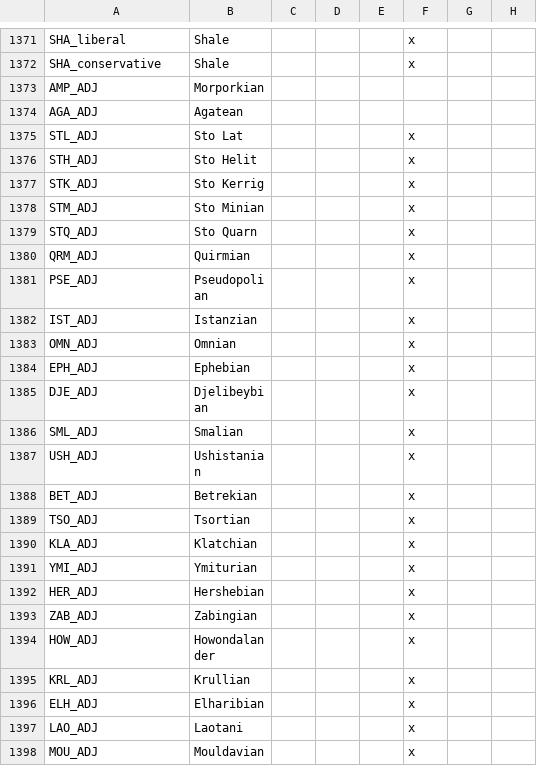
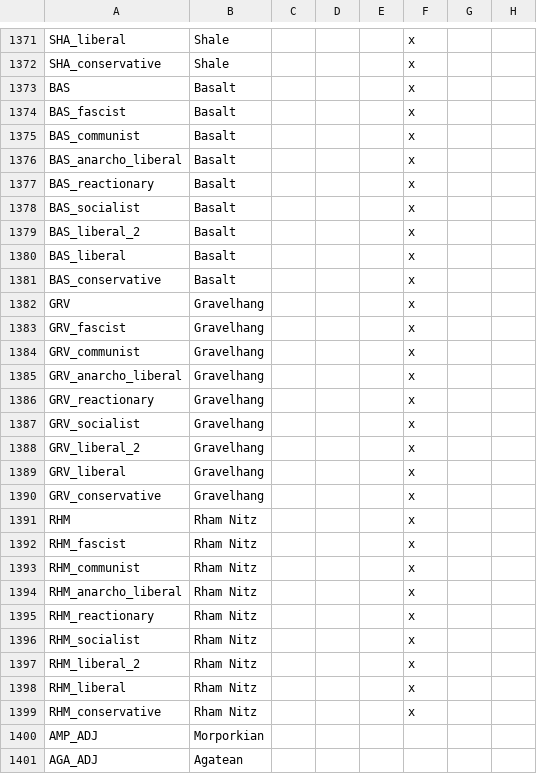
Before and after one commit to Garion132/The_Discworld_Project, a CSV file: localisation/discworld.csv, drawn as a sheet; only a part is shown, gaps mark what is left out; the shorter side is filled out with more unchanged rows; rows hold the shown columns only; the diff names each change by its address in the sheet, - before the commit and + after, or states it on an @@ line.

```diff
--- a/localisation/discworld.csv
+++ b/localisation/discworld.csv
+row 1373: BAS | Basalt |  |  |  | x
+row 1374: BAS_fascist | Basalt |  |  |  | x
+row 1375: BAS_communist | Basalt |  |  |  | x
+row 1376: BAS_anarcho_liberal | Basalt |  |  |  | x
+row 1377: BAS_reactionary | Basalt |  |  |  | x
+row 1378: BAS_socialist | Basalt |  |  |  | x
+row 1379: BAS_liberal_2 | Basalt |  |  |  | x
+row 1380: BAS_liberal | Basalt |  |  |  | x
+row 1381: BAS_conservative | Basalt |  |  |  | x
+row 1382: GRV | Gravelhang |  |  |  | x
+row 1383: GRV_fascist | Gravelhang |  |  |  | x
+row 1384: GRV_communist | Gravelhang |  |  |  | x
+row 1385: GRV_anarcho_liberal | Gravelhang |  |  |  | x
+row 1386: GRV_reactionary | Gravelhang |  |  |  | x
+row 1387: GRV_socialist | Gravelhang |  |  |  | x
+row 1388: GRV_liberal_2 | Gravelhang |  |  |  | x
+row 1389: GRV_liberal | Gravelhang |  |  |  | x
+row 1390: GRV_conservative | Gravelhang |  |  |  | x
+row 1391: RHM | Rham Nitz |  |  |  | x
+row 1392: RHM_fascist | Rham Nitz |  |  |  | x
+row 1393: RHM_communist | Rham Nitz |  |  |  | x
+row 1394: RHM_anarcho_liberal | Rham Nitz |  |  |  | x
+row 1395: RHM_reactionary | Rham Nitz |  |  |  | x
+row 1396: RHM_socialist | Rham Nitz |  |  |  | x
+row 1397: RHM_liberal_2 | Rham Nitz |  |  |  | x
+row 1398: RHM_liberal | Rham Nitz |  |  |  | x
+row 1399: RHM_conservative | Rham Nitz |  |  |  | x
```
Also changed, not shown: localisation/provences_and_states.csv, 56 other files.
